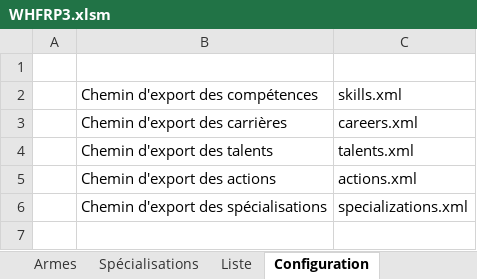
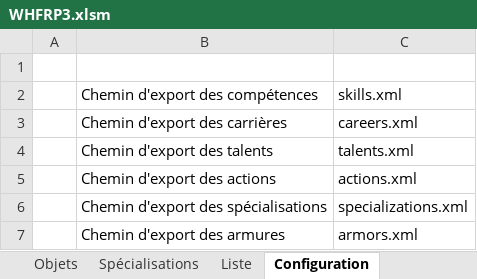
Before and after one commit to CNicolas/WarHammerDiceLauncherAndroid, an Excel workbook: WHFRP3.xlsm, sheet Configuration, drawn as a sheet; values as stored, in another font and other column widths than the file's, no borders; the diff names each change by its address in the sheet, - before the commit and + after, or states it on an @@ line.

Commit message:
Add armors, weapons and items in Excel file.

```diff
--- a/WHFRP3.xlsm (sheet Configuration)
+++ b/WHFRP3.xlsm (sheet Configuration)
+sheet tab: Objets
+row 7:  | Chemin d'export des armures | armors.xml
```
Also changed, not shown: sheet Armes, sheet Liste, other sheet tabs.
